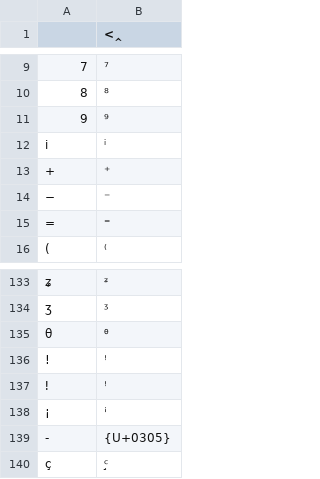
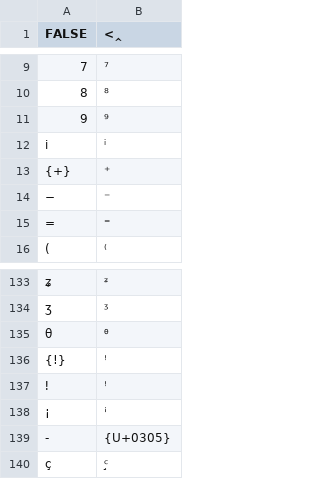
Before and after one commit to ollkorrekt/ahk-layouts, a CSV file: ienne/superscript.csv (was superscript.csv), drawn as a sheet; only a part is shown, gaps mark what is left out; the diff names each change by its address in the sheet, - before the commit and + after, or states it on an @@ line.

Commit message:
allow directory and no default
-moved ienneLayout into its own folder, and added support for deadkeys in folders
-fixed all chars that needed to be escaped in dead key files
-added support for deadkeys with no default key thus fixing superscript 6 (⁶) on ienne layout

```diff
--- a/superscript.csv
+++ b/ienne/superscript.csv
-A1: (empty)
+A1: FALSE
-A13 (FALSE): +
+A13 (FALSE): {+}
-A136 (FALSE): !
+A136 (FALSE): {!}
```
Also changed, not shown: 62 other files.
